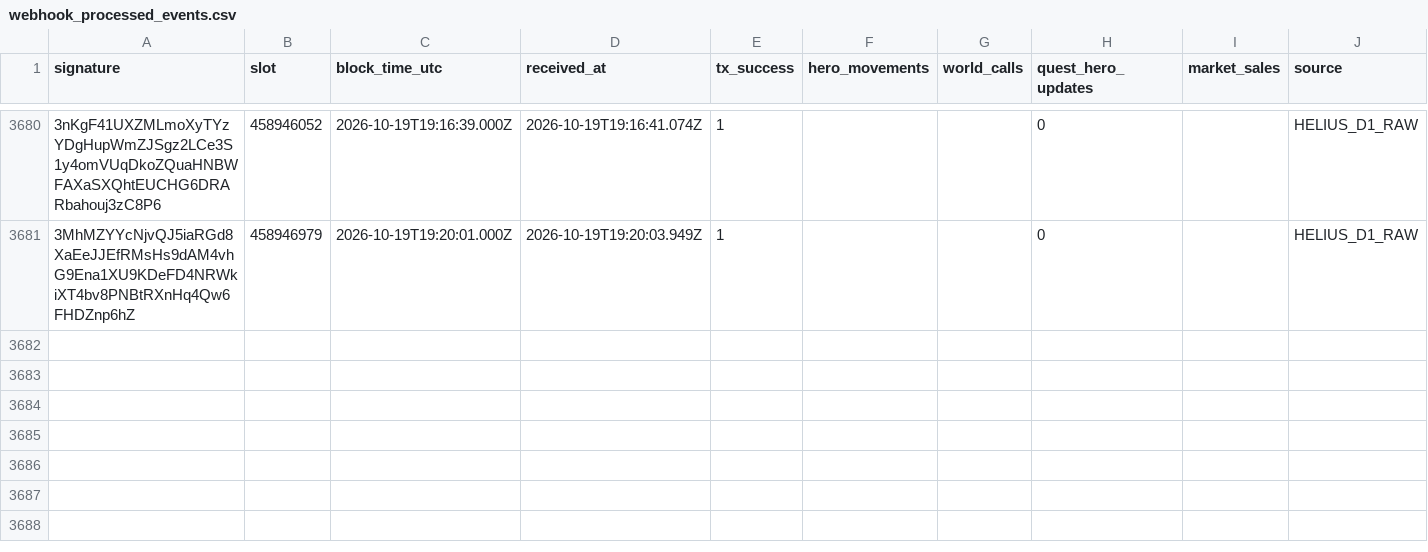
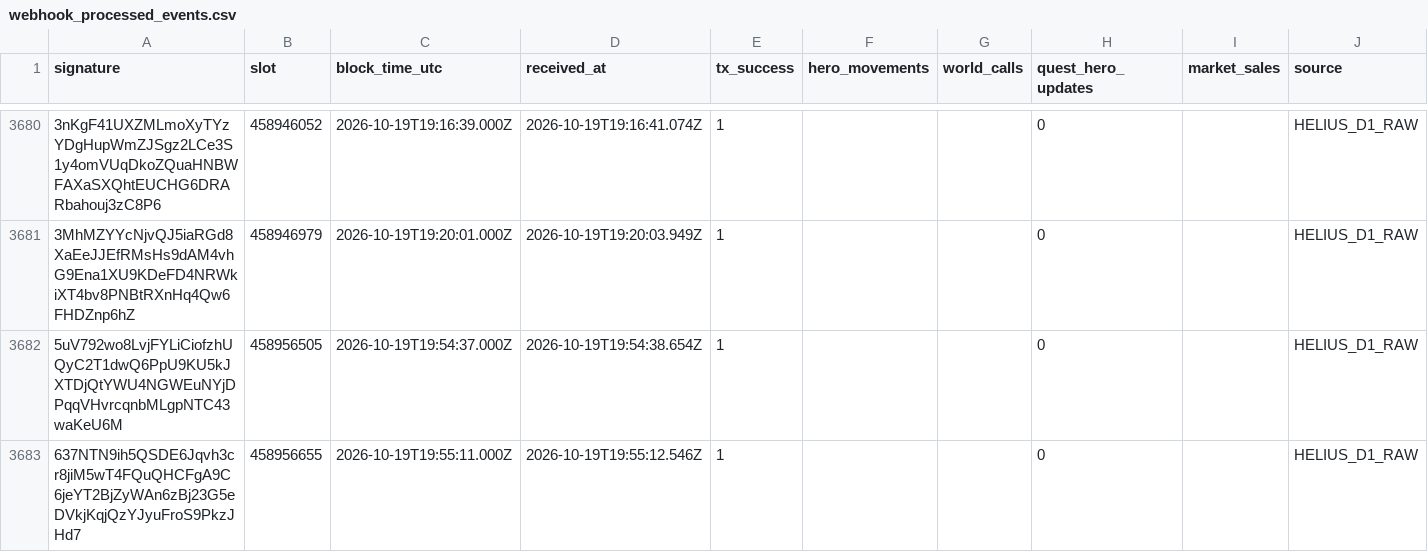
Before and after one commit to cjohnsongh/guild-saga-analytics, a CSV file: data/state/webhook_processed_events.csv, drawn as a sheet; only a part is shown, gaps mark what is left out; the diff names each change by its address in the sheet, - before the commit and + after, or states it on an @@ line.

```diff
--- a/data/state/webhook_processed_events.csv
+++ b/data/state/webhook_processed_events.csv
+row 3682: 5uV792wo8LvjFYLiCiofzhUQyC2T1dwQ6PpU9KU5kJXTDjQtYWU4NGWEuNYjDPqqVHvrcqnbMLgpNTC43waKeU6M | 458956505 | 2026-10-19T19:54:37.000Z | 2026-10-19T19:54:38.654Z | 1 |  |  | 0 |  | HELIUS_D1_RAW
+row 3683: 637NTN9ih5QSDE6Jqvh3cr8jiM5wT4FQuQHCFgA9C6jeYT2BjZyWAn6zBj23G5eDVkjKqjQzYJyuFroS9PkzJHd7 | 458956655 | 2026-10-19T19:55:11.000Z | 2026-10-19T19:55:12.546Z | 1 |  |  | 0 |  | HELIUS_D1_RAW
```
Also changed, not shown: 5 other files.
